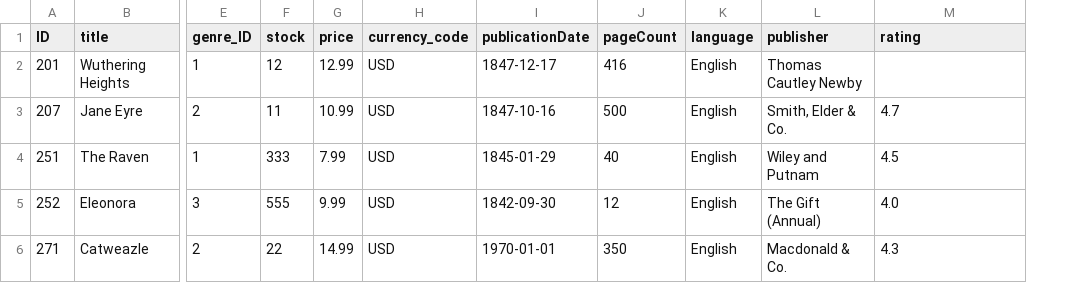
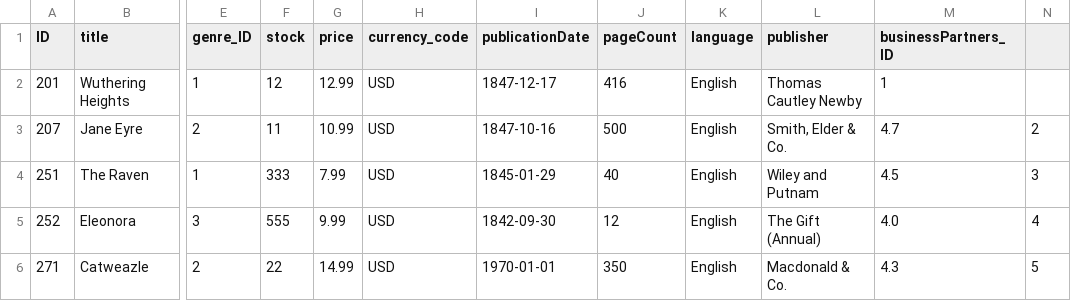
Before and after one commit to K-brandy/SAP-CAP, a CSV file: bookshop/db/data/my.bookshop-Books.csv, drawn as a sheet; only a part is shown, gaps mark what is left out; the diff names each change by its address in the sheet, - before the commit and + after, or states it on an @@ line.

Commit message:
update business partners

```diff
--- a/bookshop/db/data/my.bookshop-Books.csv
+++ b/bookshop/db/data/my.bookshop-Books.csv
+column N, rows 3-6: 2 | 3 | 4 | 5
-M1: rating
+M1: businessPartners_ID
-M2 (businessPartners_ID): (empty)
+M2 (businessPartners_ID): 1
```
Also changed, not shown: 12 other files.
